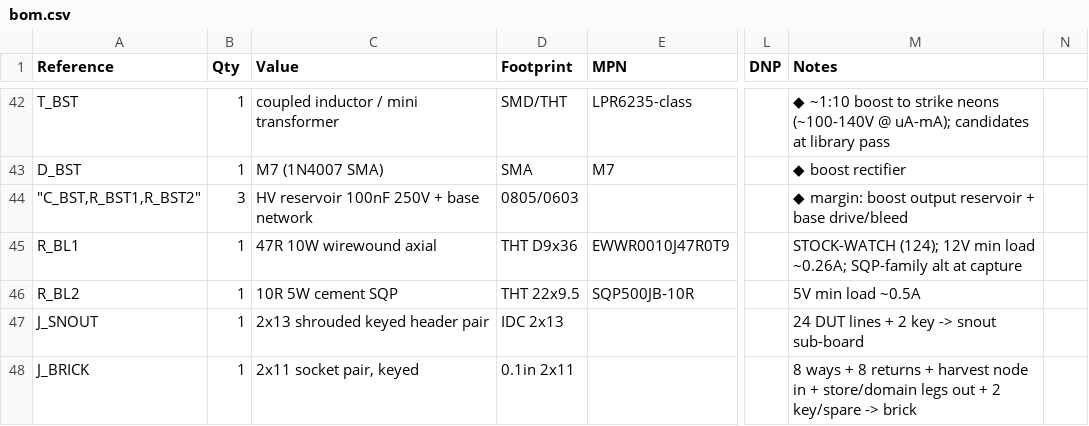
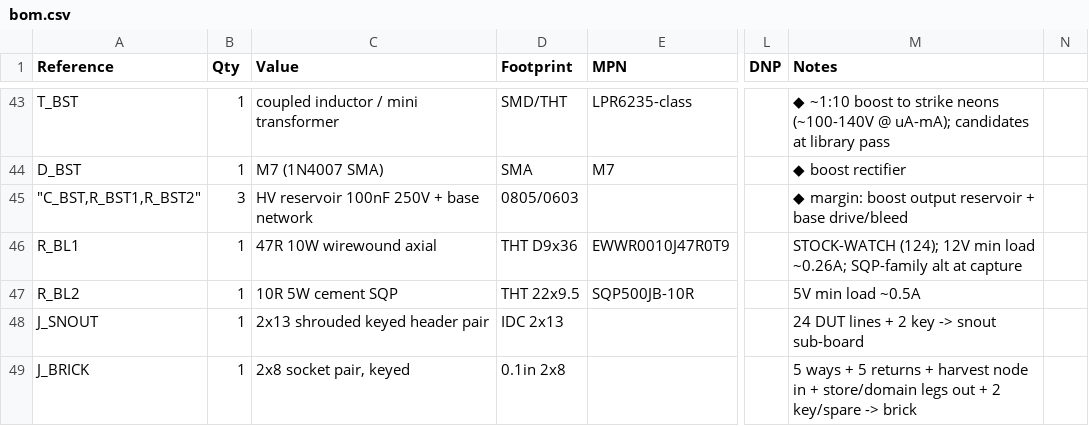
Before and after one commit to nathanfraske/CEC-Platform, a CSV file: beta/smoke-tester/bom/bom.csv, drawn as a sheet; only a part is shown, gaps mark what is left out; addresses are those after the commit; the diff covers the shown part only; the diff names each change by its address in the sheet, - before the commit and + after, or states it on an @@ line.

```diff
--- a/beta/smoke-tester/bom/bom.csv
+++ b/beta/smoke-tester/bom/bom.csv
-C49 (Value): 2x11 socket pair, keyed
+C49 (Value): 2x8 socket pair, keyed
-D49 (Footprint): 0.1in 2x11
+D49 (Footprint): 0.1in 2x8
-M49 (Notes): 8 ways + 8 returns +…
+M49 (Notes): 5 ways + 5 returns +…
```
Also changed, not shown: 1 added row, 1 removed row and 34 edited cells elsewhere in this file, beta/smoke-tester/brick/bom/bom.csv, 11 other files.
